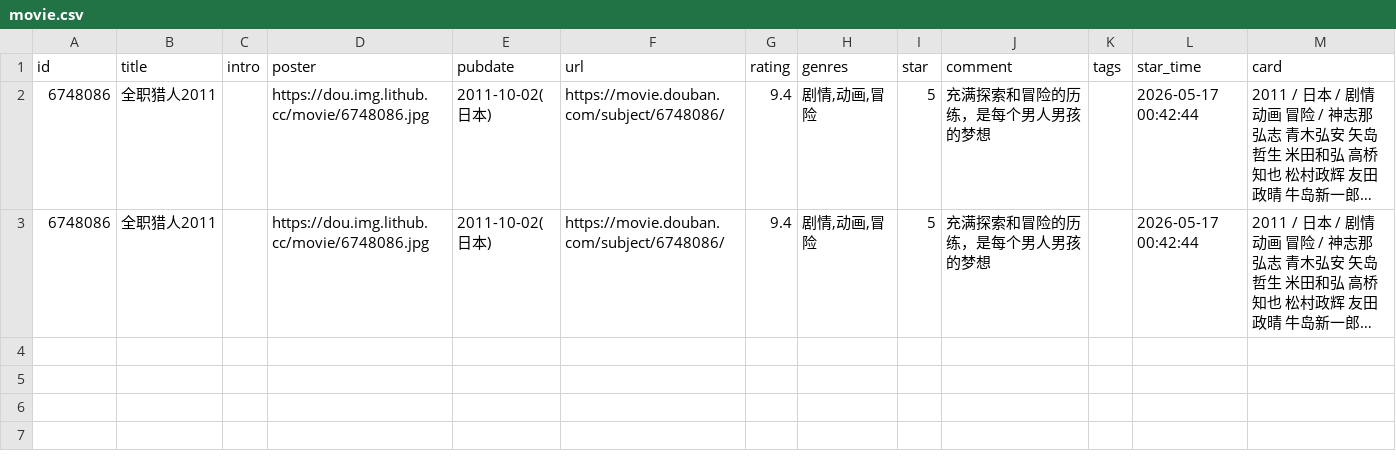
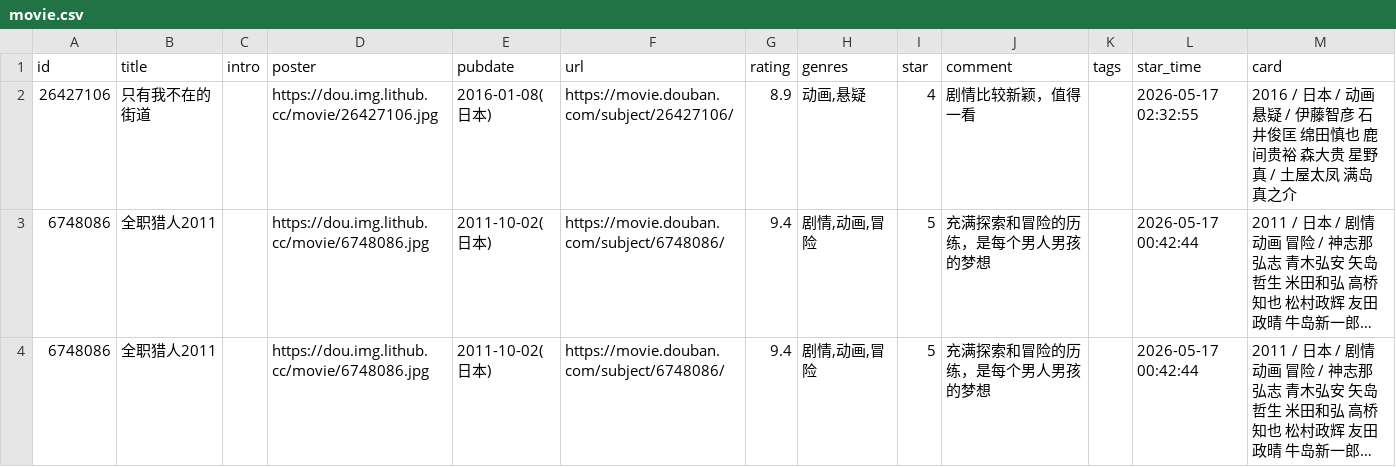
Before and after one commit to 1024daniel/doumark-action, a CSV file: data/douban/movie.csv, drawn as a sheet; long unchanged cells end in …; the diff names each change by its address in the sheet, - before the commit and + after, or states it on an @@ line.

Commit message:
chore: update douban data

```diff
--- a/data/douban/movie.csv
+++ b/data/douban/movie.csv
+row 2: 26427106 | 只有我不在的街道 |  | https://dou.img.lithub.cc/movie/26427106.jpg | 2016-01-08(日本) | https://movie.douban.com/subject/26427106/ | 8.9 | 动画,悬疑 | 4 | 剧情比较新颖，值得一看 |  | 2026-05-17 02:32:55 | 2016 / 日本 / 动画 悬疑 / 伊藤智彦 石井俊匡 绵田慎也 鹿间贵裕 森大贵 星野真 / 土屋太凤 满岛真之介
```
Also changed, not shown: 1 other file.
